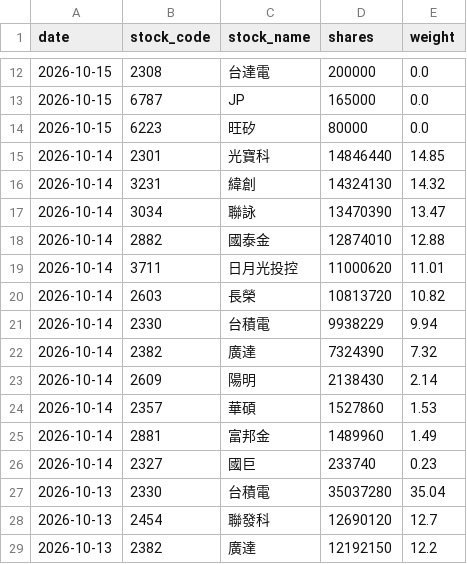
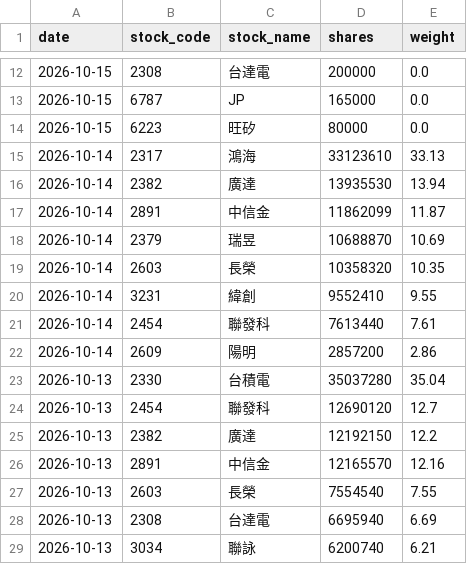
Before and after one commit to yrjjan-allen/active-etf-dashboard, a CSV file: data/00981A.csv, drawn as a sheet; only a part is shown, gaps mark what is left out; the shorter side is filled out with more unchanged rows.

```diff
--- a/data/00981A.csv
+++ b/data/00981A.csv
@@ -14,14 +14,10 @@
 2026-10-15,6223,旺矽,80000,0.0
-2026-10-14,2301,光寶科,14846440,14.85
-2026-10-14,3231,緯創,14324130,14.32
-2026-10-14,3034,聯詠,13470390,13.47
-2026-10-14,2882,國泰金,12874010,12.88
-2026-10-14,3711,日月光投控,11000620,11.01
-2026-10-14,2603,長榮,10813720,10.82
-2026-10-14,2330,台積電,9938229,9.94
-2026-10-14,2382,廣達,7324390,7.32
-2026-10-14,2609,陽明,2138430,2.14
-2026-10-14,2357,華碩,1527860,1.53
-2026-10-14,2881,富邦金,1489960,1.49
-2026-10-14,2327,國巨,233740,0.23
+2026-10-14,2317,鴻海,33123610,33.13
+2026-10-14,2382,廣達,13935530,13.94
+2026-10-14,2891,中信金,11862099,11.87
+2026-10-14,2379,瑞昱,10688870,10.69
+2026-10-14,2603,長榮,10358320,10.35
+2026-10-14,3231,緯創,9552410,9.55
+2026-10-14,2454,聯發科,7613440,7.61
+2026-10-14,2609,陽明,2857200,2.86
 2026-10-13,2330,台積電,35037280,35.04
```
Also changed, not shown: data/00948B.csv, data/00980A.csv, 5 other files.
